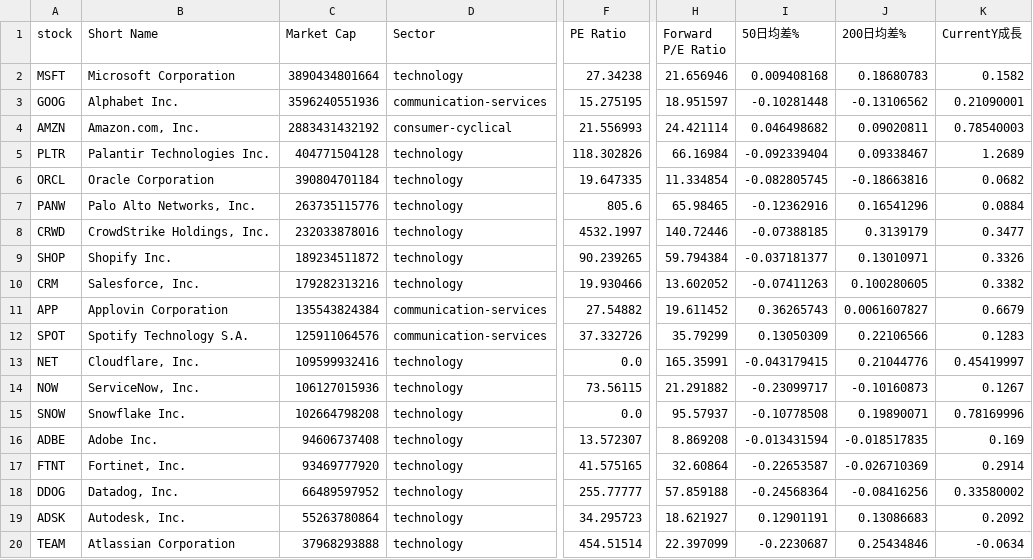
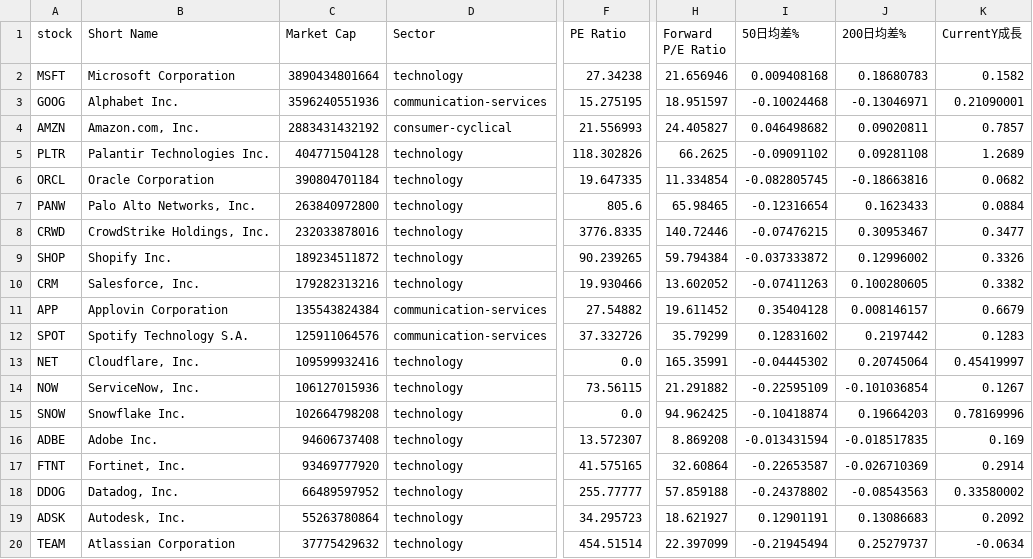
Before and after one commit to chenyicheng2008/sp500-OHLC, a CSV file: data/weekly_reutin/aisoft_df.csv, drawn as a sheet; only a part is shown, gaps mark what is left out; the diff covers the shown part only; the diff names each change by its address in the sheet, - before the commit and + after, or states it on an @@ line.

```diff
--- a/data/weekly_reutin/aisoft_df.csv
+++ b/data/weekly_reutin/aisoft_df.csv
-I3 (50日均差%): -0.10281448
+I3 (50日均差%): -0.10024468
-J3 (200日均差%): -0.13106562
+J3 (200日均差%): -0.13046971
-H4 (Forward P/E Ratio): 24.421114
+H4 (Forward P/E Ratio): 24.405827
-K4 (CurrentY成長): 0.78540003
+K4 (CurrentY成長): 0.7857
-H5 (Forward P/E Ratio): 66.16984
+H5 (Forward P/E Ratio): 66.2625
-I5 (50日均差%): -0.092339404
+I5 (50日均差%): -0.09091102
-J5 (200日均差%): 0.09338467
+J5 (200日均差%): 0.09281108
-C7 (Market Cap): 263735115776
+C7 (Market Cap): 263840972800
-I7 (50日均差%): -0.12362916
+I7 (50日均差%): -0.12316654
-J7 (200日均差%): 0.16541296
+J7 (200日均差%): 0.1623433
-F8 (PE Ratio): 4532.1997
+F8 (PE Ratio): 3776.8335
-I8 (50日均差%): -0.07388185
+I8 (50日均差%): -0.07476215
-J8 (200日均差%): 0.3139179
+J8 (200日均差%): 0.30953467
-I9 (50日均差%): -0.037181377
+I9 (50日均差%): -0.037333872
-J9 (200日均差%): 0.13010971
+J9 (200日均差%): 0.12996002
-I11 (50日均差%): 0.36265743
+I11 (50日均差%): 0.35404128
-J11 (200日均差%): 0.0061607827
+J11 (200日均差%): 0.008146157
-I12 (50日均差%): 0.13050309
+I12 (50日均差%): 0.12831602
-J12 (200日均差%): 0.22106566
+J12 (200日均差%): 0.2197442
-I13 (50日均差%): -0.043179415
+I13 (50日均差%): -0.04445302
-J13 (200日均差%): 0.21044776
+J13 (200日均差%): 0.20745064
-I14 (50日均差%): -0.23099717
+I14 (50日均差%): -0.22595109
-J14 (200日均差%): -0.10160873
+J14 (200日均差%): -0.101036854
-H15 (Forward P/E Ratio): 95.57937
+H15 (Forward P/E Ratio): 94.962425
-I15 (50日均差%): -0.10778508
+I15 (50日均差%): -0.10418874
-J15 (200日均差%): 0.19890071
+J15 (200日均差%): 0.19664203
-I18 (50日均差%): -0.24568364
+I18 (50日均差%): -0.24378802
-J18 (200日均差%): -0.08416256
+J18 (200日均差%): -0.08543563
-C20 (Market Cap): 37968293888
+C20 (Market Cap): 37775429632
-I20 (50日均差%): -0.2230687
+I20 (50日均差%): -0.21945494
-J20 (200日均差%): 0.25434846
+J20 (200日均差%): 0.25279737
```
Also changed, not shown: 59 edited cells elsewhere in this file, data/weekly_reutin/Memory_data.csv, data/weekly_reutin/Memory_ohlc.csv, 4 other files.
